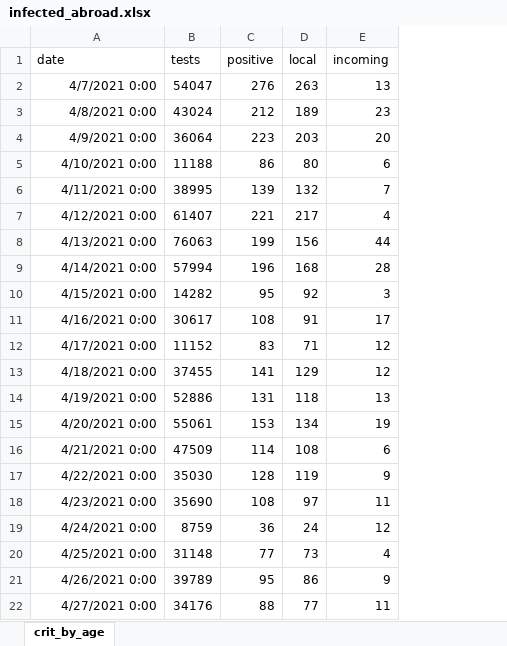
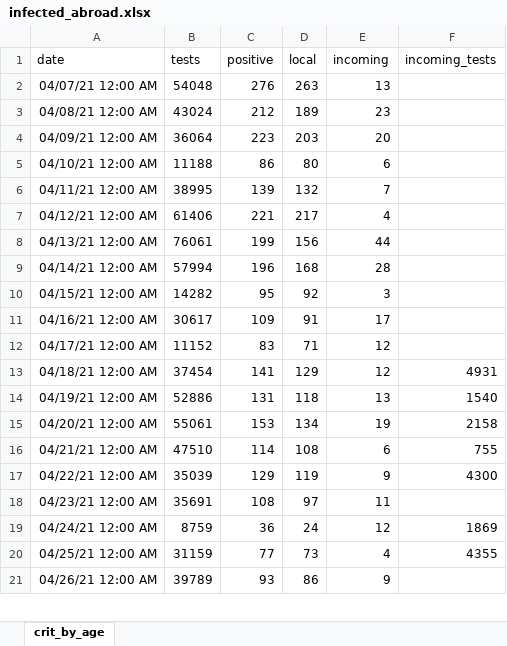
Before and after one commit to yuval-harpaz/covid-19-israel-matlab, an Excel workbook: data/Israel/infected_abroad.xlsx, sheet crit_by_age, drawn as a sheet; only a part is shown; values as stored, in another font and other column widths than the file's, no borders; removed rows and columns are numbered as before the commit, all else as after; the diff covers the shown part only; the diff names each change by its address in the sheet, - before the commit and + after, or states it on an @@ line.

Commit message:
manual data entry

```diff
--- a/data/Israel/infected_abroad.xlsx (sheet crit_by_age)
+++ b/data/Israel/infected_abroad.xlsx (sheet crit_by_age)
+column F (incoming_tests), rows 13-16: 4931 | 1540 | 2158 | 755; rows 19-20: 1869 | 4355
-A2 (date): 4/7/2021 0:00
+A2 (date): 04/07/21 12:00 AM
-B2 (tests): 54047
+B2 (tests): 54048
-A3 (date): 4/8/2021 0:00
+A3 (date): 04/08/21 12:00 AM
-A4 (date): 4/9/2021 0:00
+A4 (date): 04/09/21 12:00 AM
-A5 (date): 4/10/2021 0:00
+A5 (date): 04/10/21 12:00 AM
-A6 (date): 4/11/2021 0:00
+A6 (date): 04/11/21 12:00 AM
-A7 (date): 4/12/2021 0:00
+A7 (date): 04/12/21 12:00 AM
-B7 (tests): 61407
+B7 (tests): 61406
-A8 (date): 4/13/2021 0:00
+A8 (date): 04/13/21 12:00 AM
-B8 (tests): 76063
+B8 (tests): 76061
-A9 (date): 4/14/2021 0:00
+A9 (date): 04/14/21 12:00 AM
-A10 (date): 4/15/2021 0:00
+A10 (date): 04/15/21 12:00 AM
-A11 (date): 4/16/2021 0:00
+A11 (date): 04/16/21 12:00 AM
-C11 (positive): 108
+C11 (positive): 109
-A12 (date): 4/17/2021 0:00
+A12 (date): 04/17/21 12:00 AM
-A13 (date): 4/18/2021 0:00
+A13 (date): 04/18/21 12:00 AM
-B13 (tests): 37455
+B13 (tests): 37454
-A14 (date): 4/19/2021 0:00
+A14 (date): 04/19/21 12:00 AM
-A15 (date): 4/20/2021 0:00
+A15 (date): 04/20/21 12:00 AM
-A16 (date): 4/21/2021 0:00
+A16 (date): 04/21/21 12:00 AM
-B16 (tests): 47509
+B16 (tests): 47510
-row 17: 4/22/2021 0:00 | 35030 | 128 | 119 | 9
+row 17: 04/22/21 12:00 AM | 35039 | 129 | 119 | 9 | 4300
-A18 (date): 4/23/2021 0:00
+A18 (date): 04/23/21 12:00 AM
-B18 (tests): 35690
+B18 (tests): 35691
-A19 (date): 4/24/2021 0:00
+A19 (date): 04/24/21 12:00 AM
-A20 (date): 4/25/2021 0:00
+A20 (date): 04/25/21 12:00 AM
-B20 (tests): 31148
+B20 (tests): 31159
-A21 (date): 4/26/2021 0:00
+A21 (date): 04/26/21 12:00 AM
-C21 (positive): 95
+C21 (positive): 93
-row 22: 4/27/2021 0:00 | 34176 | 88 | 77 | 11
```
Also changed, not shown: 15 added rows, 3 removed rows and 11 edited cells elsewhere in this sheet, 1 other file.
